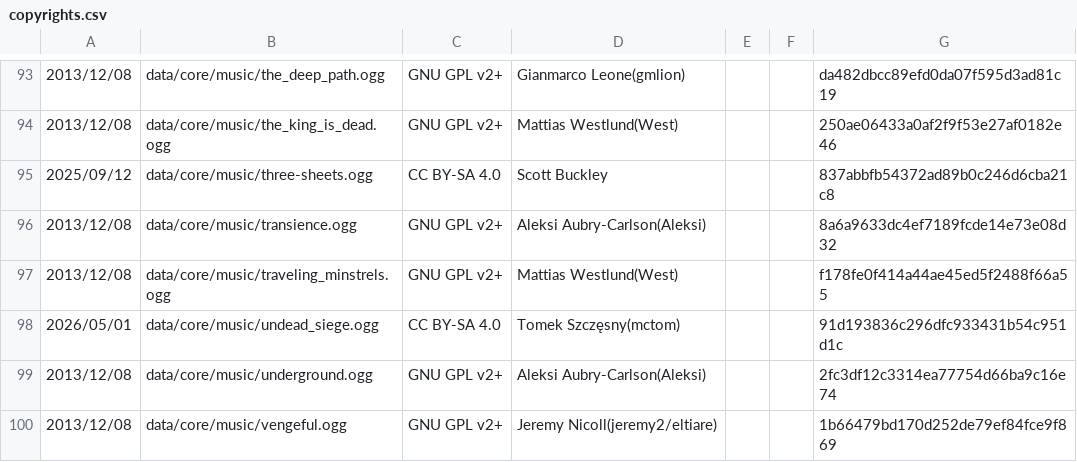
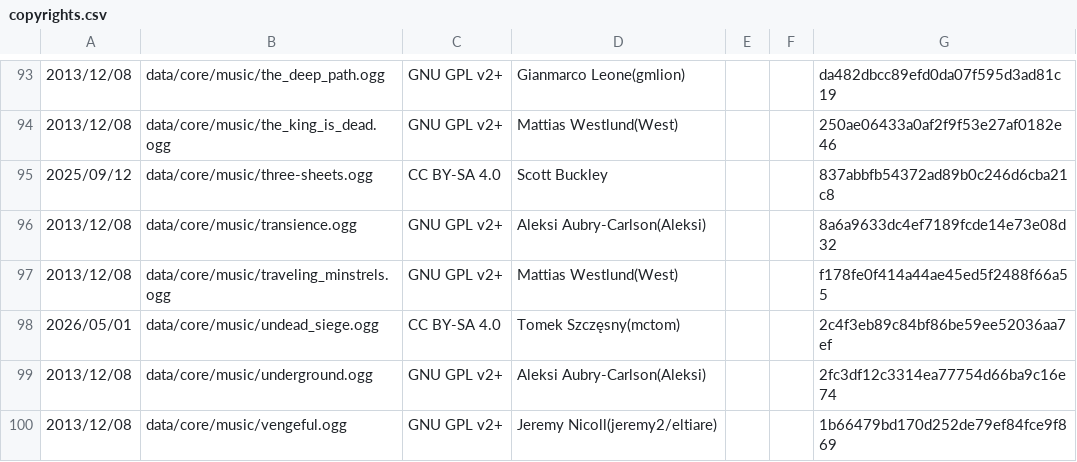
Before and after one commit to wesnoth/wesnoth, a CSV file: copyrights.csv, drawn as a sheet; only a part is shown, gaps mark what is left out; the diff names each change by its address in the sheet, - before the commit and + after, or states it on an @@ line.

Commit message:
Fix undead_siege.ogg checksum

```diff
--- a/copyrights.csv
+++ b/copyrights.csv
-G98: 91d193836c296dfc933431b54c951d1c
+G98: 2c4f3eb89c84bf86be59ee52036aa7ef
```
